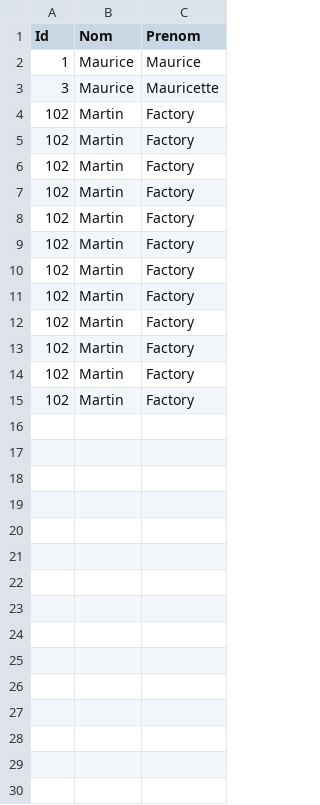
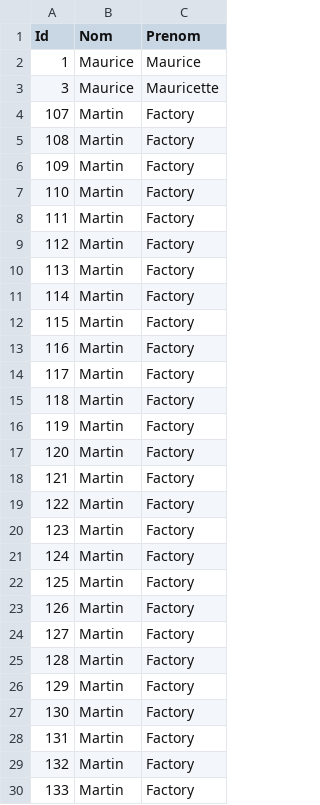
Before and after one commit to CapyBouil/Qt_Edt, a CSV file: data/Etudiant.csv, drawn as a sheet.

```diff
--- a/data/Etudiant.csv
+++ b/data/Etudiant.csv
@@ -3,13 +3,28 @@ Id;Nom;Prenom
 3;Maurice;Mauricette
-102;Martin;Factory
-102;Martin;Factory
-102;Martin;Factory
-102;Martin;Factory
-102;Martin;Factory
-102;Martin;Factory
-102;Martin;Factory
-102;Martin;Factory
-102;Martin;Factory
-102;Martin;Factory
-102;Martin;Factory
-102;Martin;Factory
+107;Martin;Factory
+108;Martin;Factory
+109;Martin;Factory
+110;Martin;Factory
+111;Martin;Factory
+112;Martin;Factory
+113;Martin;Factory
+114;Martin;Factory
+115;Martin;Factory
+116;Martin;Factory
+117;Martin;Factory
+118;Martin;Factory
+119;Martin;Factory
+120;Martin;Factory
+121;Martin;Factory
+122;Martin;Factory
+123;Martin;Factory
+124;Martin;Factory
+125;Martin;Factory
+126;Martin;Factory
+127;Martin;Factory
+128;Martin;Factory
+129;Martin;Factory
+130;Martin;Factory
+131;Martin;Factory
+132;Martin;Factory
+133;Martin;Factory
```
Also changed, not shown: data/ECUE.csv, data/Salle.csv, 13 other files.
